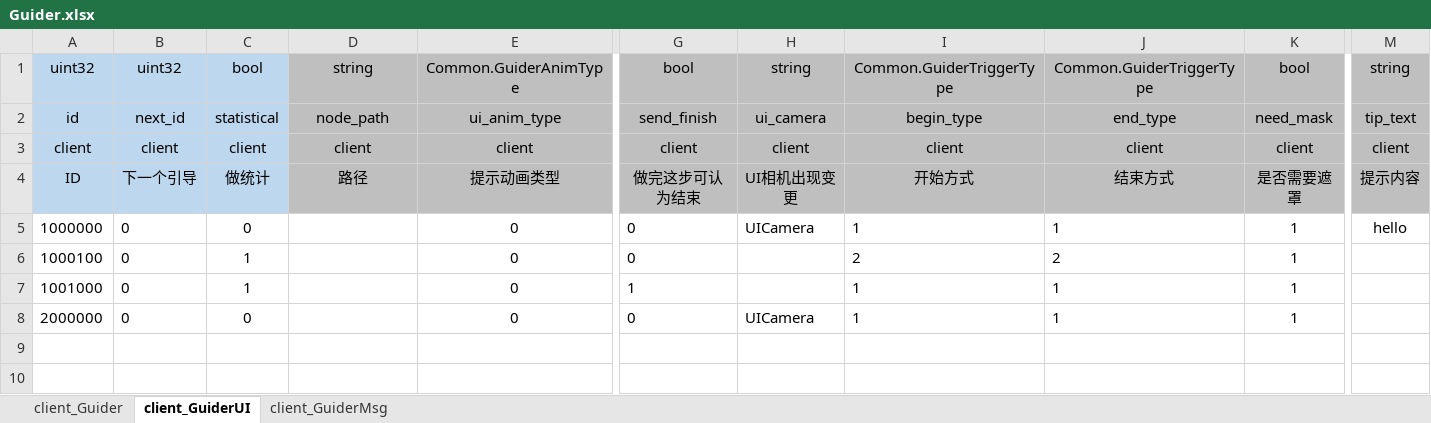
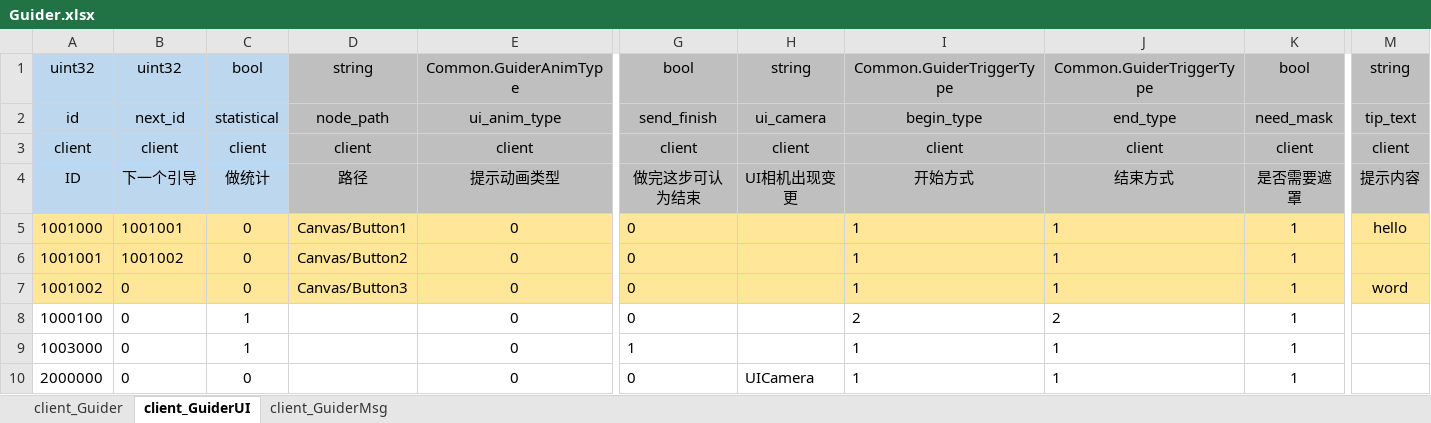
Before and after one commit to laijingfeng/JerryGuider, an Excel workbook: table/table/Guider.xlsx, sheet client_GuiderUI, drawn as a sheet; only a part is shown, gaps mark what is left out; values as stored, in another font and other column widths than the file's, no borders; addresses are those after the commit; rows hold the shown columns only; the diff covers the shown part only; the diff names each change by its address in the sheet, - before the commit and + after, or states it on an @@ line.

```diff
--- a/table/table/Guider.xlsx (sheet client_GuiderUI)
+++ b/table/table/Guider.xlsx (sheet client_GuiderUI)
+row 5: 1001000 | 1001001 | 0 | Canvas/Button1 | 0 | 0 |  | 1 | 1 | 1 | hello
+row 6: 1001001 | 1001002 | 0 | Canvas/Button2 | 0 | 0 |  | 1 | 1 | 1
-A7: 1000000
+A7: 1001002
-A7:M7 fill: none
+A7:M7 fill: #FFE699
-D7: (empty)
+D7: Canvas/Button3
-H7: UICamera
+H7: (empty)
-M7: hello
+M7: word
-A9: 1001000
+A9: 1003000
```
Also changed, not shown: cell formats elsewhere in this sheet, sheet client_Guider, table/tools/UserDefineType.xlsx, 37 other files.
